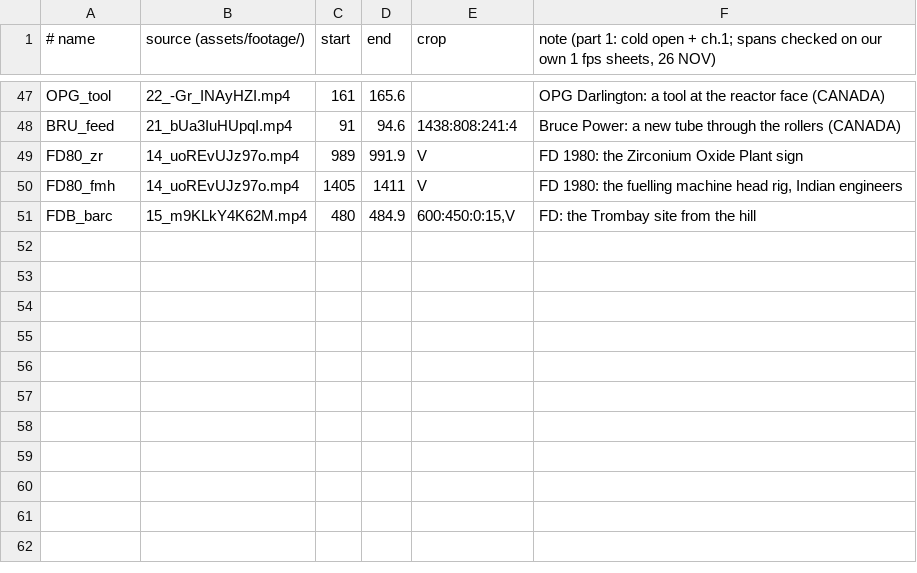
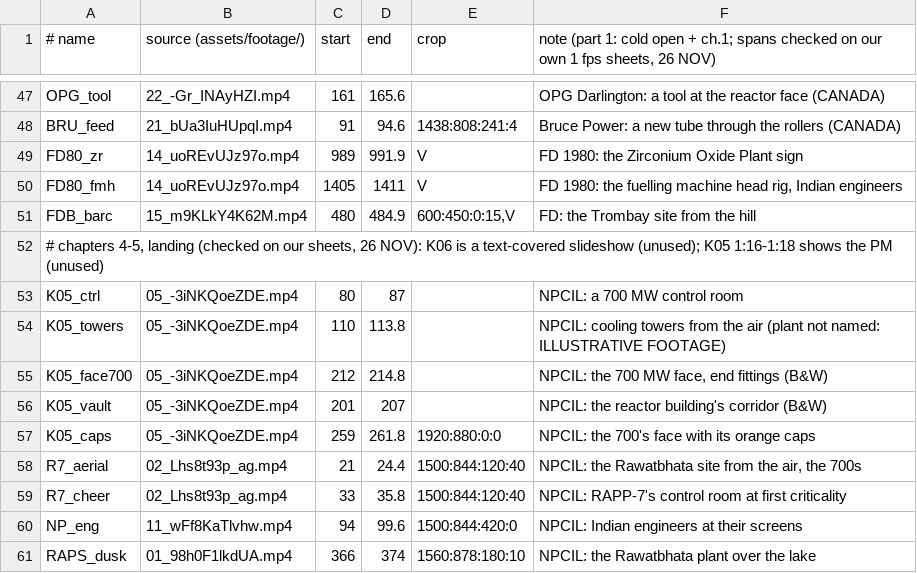
Before and after one commit to mkmk749278/Be-Practical-with-Kishore, a TSV file: projects/phwr-700/media/clips.tsv, drawn as a sheet; only a part is shown, gaps mark what is left out.

```diff
--- a/projects/phwr-700/media/clips.tsv
+++ b/projects/phwr-700/media/clips.tsv
@@ -51 +51,11 @@ FD80_fmh	14_uoREvUJz97o.mp4	1405	1411	V	FD 1980: the fuelling machine head rig,
 FDB_barc	15_m9KLkY4K62M.mp4	480	484.9	600:450:0:15,V	FD: the Trombay site from the hill
+# chapters 4-5, landing (checked on our sheets, 26 NOV): K06 is a text-covered slideshow (unused); K05 1:16-1:18 shows the PM (unused)
+K05_ctrl	05_-3iNKQoeZDE.mp4	80	87		NPCIL: a 700 MW control room
+K05_towers	05_-3iNKQoeZDE.mp4	110	113.8		NPCIL: cooling towers from the air (plant not named: ILLUSTRATIVE FOOTAGE)
+K05_face700	05_-3iNKQoeZDE.mp4	212	214.8		NPCIL: the 700 MW face, end fittings (B&W)
+K05_vault	05_-3iNKQoeZDE.mp4	201	207		NPCIL: the reactor building's corridor (B&W)
+K05_caps	05_-3iNKQoeZDE.mp4	259	261.8	1920:880:0:0	NPCIL: the 700's face with its orange caps
+R7_aerial	02_Lhs8t93p_ag.mp4	21	24.4	1500:844:120:40	NPCIL: the Rawatbhata site from the air, the 700s
+R7_cheer	02_Lhs8t93p_ag.mp4	33	35.8	1500:844:120:40	NPCIL: RAPP-7's control room at first criticality
+NP_eng	11_wFf8KaTlvhw.mp4	94	99.6	1500:844:420:0	NPCIL: Indian engineers at their screens
+RAPS_dusk	01_98h0F1lkdUA.mp4	366	374	1560:878:180:10	NPCIL: the Rawatbhata plant over the lake
```
Also changed, not shown: 3 other files.
